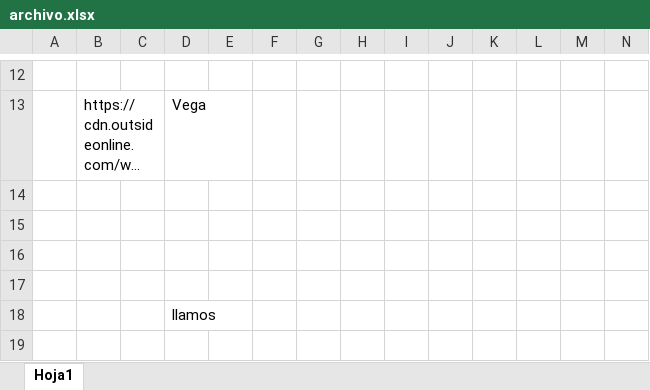
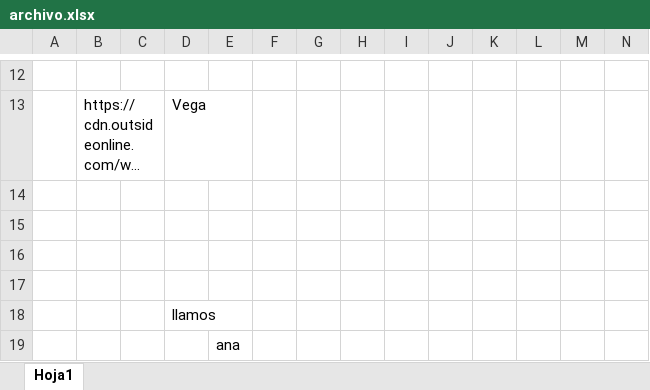
Before and after one commit to DiegoRafaelRamosLlanos/tecnicoIndd, an Excel workbook: proyecto/back/excel/archivo.xlsx, sheet Hoja1, drawn as a sheet; only a part is shown, gaps mark what is left out; long unchanged cells end in …; values as stored, in another font and other column widths than the file's, no borders; rows hold the shown columns only; the diff names each change by its address in the sheet, - before the commit and + after, or states it on an @@ line.

```diff
--- a/proyecto/back/excel/archivo.xlsx (sheet Hoja1)
+++ b/proyecto/back/excel/archivo.xlsx (sheet Hoja1)
+row 19:  |  |  |  | ana
```
Also changed, not shown: 2 other files.
